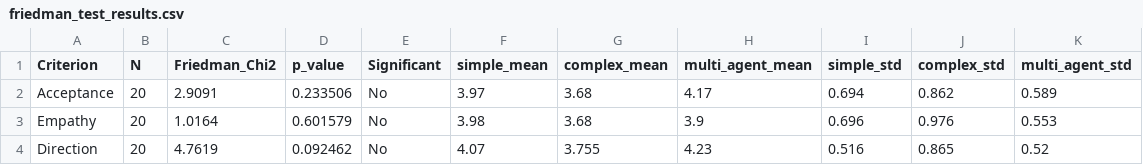
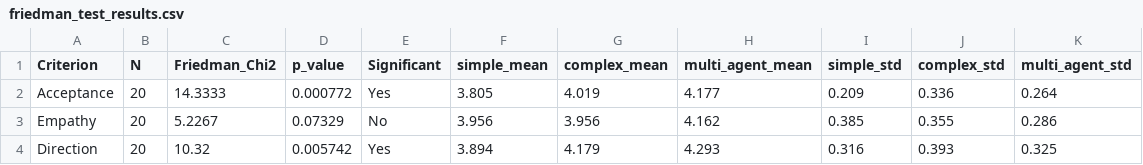
Before and after one commit to amin-kamaleddin/Psychotherapy-Agent, a CSV file: Eval/csv/friedman_test_results.csv, drawn as a sheet; only a part is shown; the diff covers the shown part only.

```diff
--- a/Eval/csv/friedman_test_results.csv
+++ b/Eval/csv/friedman_test_results.csv
@@ -1,4 +1,4 @@
 Criterion,N,Friedman_Chi2,p_value,Significant,simple_mean,complex_mean,multi_agent_mean,simple_std,complex_std,multi_agent_std
-Acceptance,20,2.9091,0.233506,No,3.97,3.68,4.17,0.694,0.862,0.589
-Empathy,20,1.0164,0.601579,No,3.98,3.68,3.9,0.696,0.976,0.553
-Direction,20,4.7619,0.092462,No,4.07,3.755,4.23,0.516,0.865,0.52
+Acceptance,20,14.3333,0.000772,Yes,3.805,4.019,4.177,0.209,0.336,0.264
+Empathy,20,5.2267,0.07329,No,3.956,3.956,4.162,0.385,0.355,0.286
+Direction,20,10.32,0.005742,Yes,3.894,4.179,4.293,0.316,0.393,0.325
```
Also changed, not shown: 61 edited cells elsewhere in this file, Eval/csv/comparison_results.csv, Eval/csv/metrics_output_complex.csv, 25 other files.
